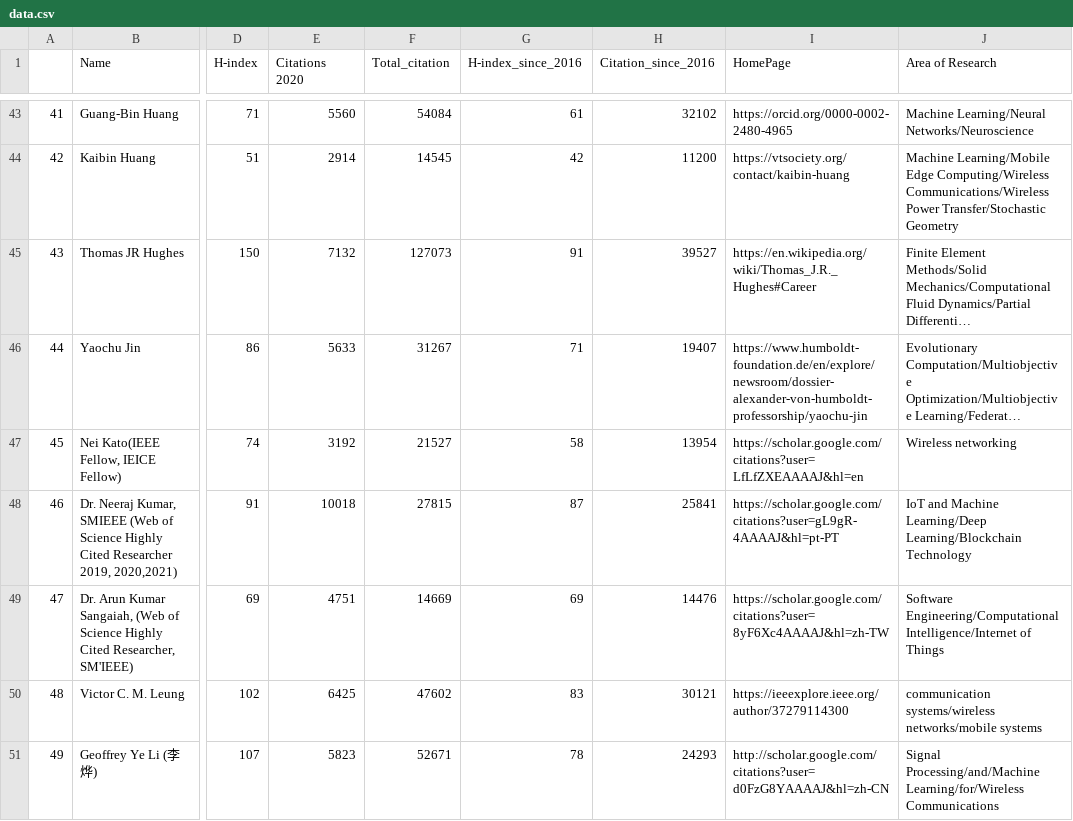
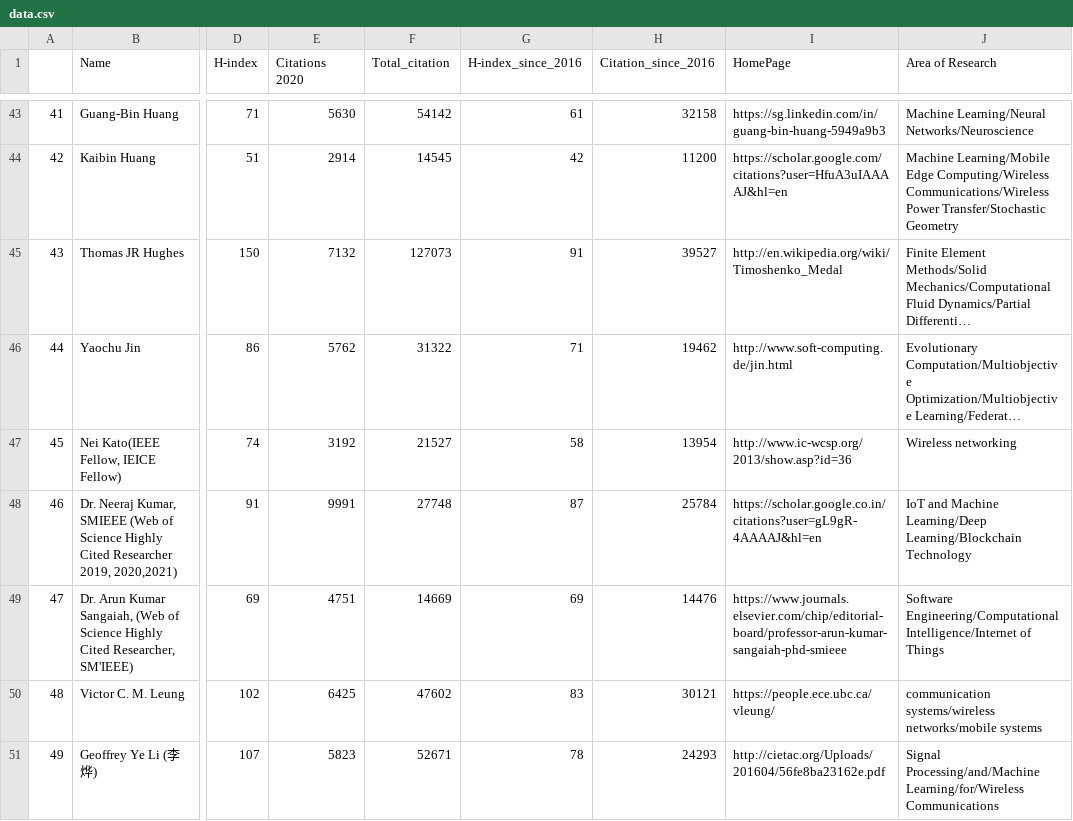
Before and after one commit to cryptogeekk/insights2techinfo, a CSV file: data.csv, drawn as a sheet; only a part is shown, gaps mark what is left out; long unchanged cells end in …; the diff covers the shown part only; the diff names each change by its address in the sheet, - before the commit and + after, or states it on an @@ line.

```diff
--- a/data.csv
+++ b/data.csv
-E43 (Citations 2020): 5560
+E43 (Citations 2020): 5630
-F43 (Total_citation): 54084
+F43 (Total_citation): 54142
-H43 (Citation_since_2016): 32102
+H43 (Citation_since_2016): 32158
-I43 (HomePage): https://orcid.org/0000-0002-2480-4965
+I43 (HomePage): https://sg.linkedin.com/in/guang-bin-huang-5949a9b3
-I44 (HomePage): https://vtsociety.org/contact/kaibin-huang
+I44 (HomePage): https://scholar.google.com/citations?user=HfuA3uIAAAAJ&hl=en
-I45 (HomePage): https://en.wikipedia.org/wiki/Thomas_J.R._Hughes#Career
+I45 (HomePage): http://en.wikipedia.org/wiki/Timoshenko_Medal
-E46 (Citations 2020): 5633
+E46 (Citations 2020): 5762
-F46 (Total_citation): 31267
+F46 (Total_citation): 31322
-H46 (Citation_since_2016): 19407
+H46 (Citation_since_2016): 19462
-I46 (HomePage): https://www.humboldt-foundation.de/en/explore/newsroom/dossier-alexander-von-humboldt-professorship/yaochu-jin
+I46 (HomePage): http://www.soft-computing.de/jin.html
-I47 (HomePage): https://scholar.google.com/citations?user=LfLfZXEAAAAJ&hl=en
+I47 (HomePage): http://www.ic-wcsp.org/2013/show.asp?id=36
-E48 (Citations 2020): 10018
+E48 (Citations 2020): 9991
-F48 (Total_citation): 27815
+F48 (Total_citation): 27748
-H48 (Citation_since_2016): 25841
+H48 (Citation_since_2016): 25784
-I48 (HomePage): https://scholar.google.com/citations?user=gL9gR-4AAAAJ&hl=pt-PT
+I48 (HomePage): https://scholar.google.co.in/citations?user=gL9gR-4AAAAJ&hl=en
-I49 (HomePage): https://scholar.google.com/citations?user=8yF6Xc4AAAAJ&hl=zh-TW
+I49 (HomePage): https://www.journals.elsevier.com/chip/editorial-board/professor-arun-kumar-sangaiah-phd-smieee
-I50 (HomePage): https://ieeexplore.ieee.org/author/37279114300
+I50 (HomePage): https://people.ece.ubc.ca/vleung/
-I51 (HomePage): http://scholar.google.com/citations?user=d0FzG8YAAAAJ&hl=zh-CN
+I51 (HomePage): http://cietac.org/Uploads/201604/56fe8ba23162e.pdf
```
Also changed, not shown: 148 edited cells elsewhere in this file, 1 other file.
